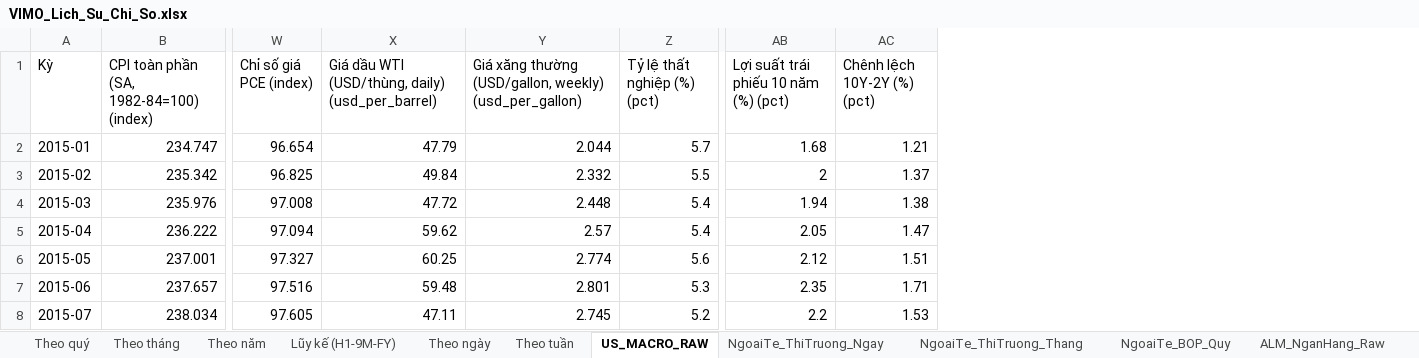
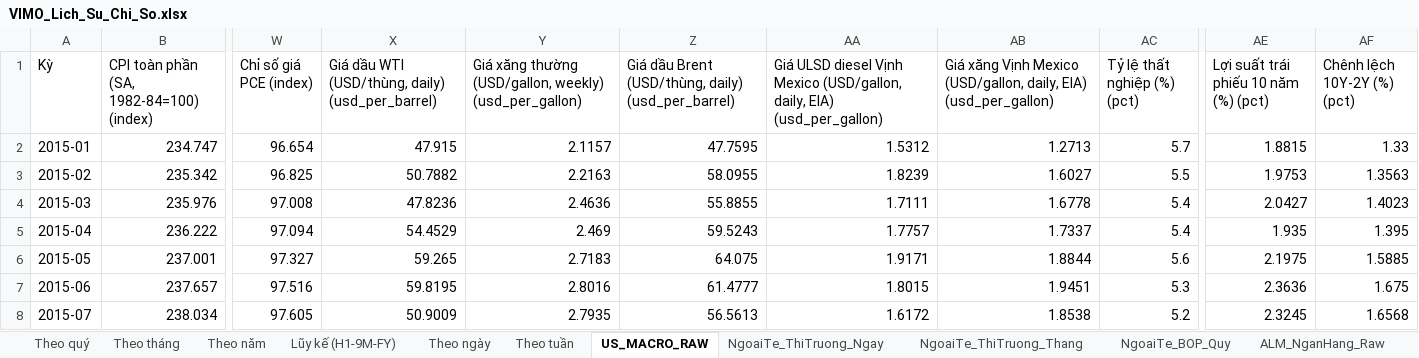
Before and after one commit to Truongutc/Phan-tich-FA, an Excel workbook: Bao cao/VIMO/VIMO_Lich_Su_Chi_So.xlsx, sheet US_MACRO_RAW, drawn as a sheet; only a part is shown, gaps mark what is left out; values as stored, in another font and other column widths than the file's, no borders; 2 other sheets too large or unreadable and not compared; addresses are those after the commit; the diff covers the shown part only; the diff names each change by its address in the sheet, - before the commit and + after, or states it on an @@ line.

```diff
--- a/Bao cao/VIMO/VIMO_Lich_Su_Chi_So.xlsx (sheet US_MACRO_RAW)
+++ b/Bao cao/VIMO/VIMO_Lich_Su_Chi_So.xlsx (sheet US_MACRO_RAW)
+column Z, rows 1-8: Giá dầu Brent (USD/thùng, daily) (usd_per_barrel) | 47.7595 | 58.0955 | 55.8855 | 59.5243 | 64.075 | 61.4777 | 56.5613
+column AA, rows 1-8: Giá ULSD diesel Vịnh Mexico (USD/gallon, daily, EIA) (usd_per_gallon) | 1.5312 | 1.8239 | 1.7111 | 1.7757 | 1.9171 | 1.8015 | 1.6172
+column AB, rows 1-8: Giá xăng Vịnh Mexico (USD/gallon, daily, EIA) (usd_per_gallon) | 1.2713 | 1.6027 | 1.6778 | 1.7337 | 1.8844 | 1.9451 | 1.8538
-X2: 47.79
+X2: 47.915
-Y2: 2.044
+Y2: 2.1157
-AE2: 1.68
+AE2: 1.8815
-AF2 (Chênh lệch 10Y-2Y (%) (pct)): 1.21
+AF2 (Chênh lệch 10Y-2Y (%) (pct)): 1.33
-X3: 49.84
+X3: 50.7882
-Y3: 2.332
+Y3: 2.2163
-AE3: 2
+AE3: 1.9753
-AF3 (Chênh lệch 10Y-2Y (%) (pct)): 1.37
+AF3 (Chênh lệch 10Y-2Y (%) (pct)): 1.3563
-X4: 47.72
+X4: 47.8236
-Y4: 2.448
+Y4: 2.4636
-AE4: 1.94
+AE4: 2.0427
-AF4 (Chênh lệch 10Y-2Y (%) (pct)): 1.38
+AF4 (Chênh lệch 10Y-2Y (%) (pct)): 1.4023
-X5: 59.62
+X5: 54.4529
-Y5: 2.57
+Y5: 2.469
-AE5: 2.05
+AE5: 1.935
-AF5 (Chênh lệch 10Y-2Y (%) (pct)): 1.47
+AF5 (Chênh lệch 10Y-2Y (%) (pct)): 1.395
-X6: 60.25
+X6: 59.265
-Y6: 2.774
+Y6: 2.7183
-AE6: 2.12
+AE6: 2.1975
-AF6 (Chênh lệch 10Y-2Y (%) (pct)): 1.51
+AF6 (Chênh lệch 10Y-2Y (%) (pct)): 1.5885
-X7: 59.48
+X7: 59.8195
-Y7: 2.801
+Y7: 2.8016
-AE7: 2.35
+AE7: 2.3636
-AF7 (Chênh lệch 10Y-2Y (%) (pct)): 1.71
+AF7 (Chênh lệch 10Y-2Y (%) (pct)): 1.675
-X8: 47.11
+X8: 50.9009
-Y8: 2.745
+Y8: 2.7935
-AE8: 2.2
+AE8: 2.3245
-AF8 (Chênh lệch 10Y-2Y (%) (pct)): 1.53
+AF8 (Chênh lệch 10Y-2Y (%) (pct)): 1.6568
```
Also changed, not shown: 534 edited cells elsewhere in this sheet, sheet NgoaiTe_ThiTruong_Thang, 7 other files.
